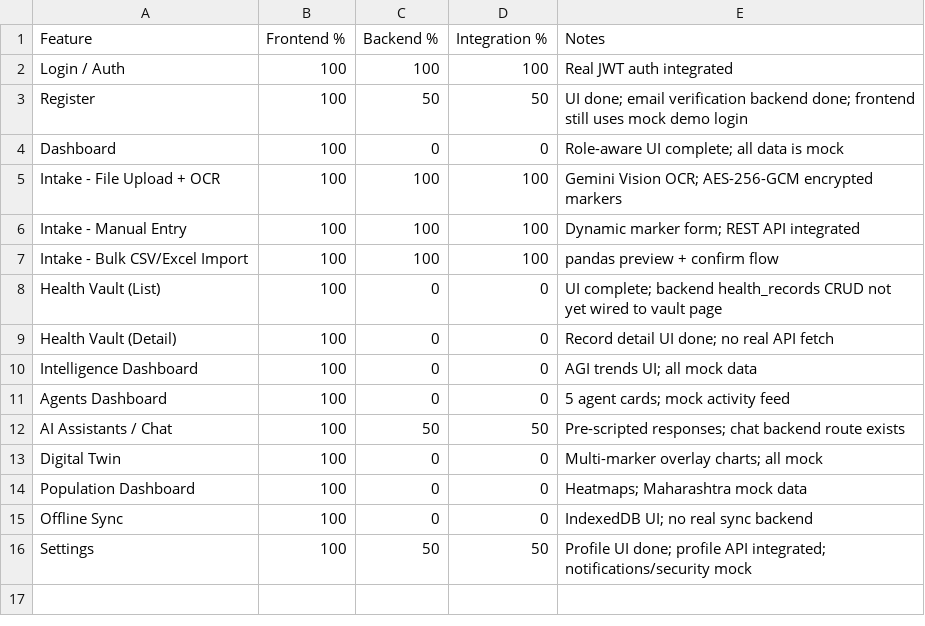
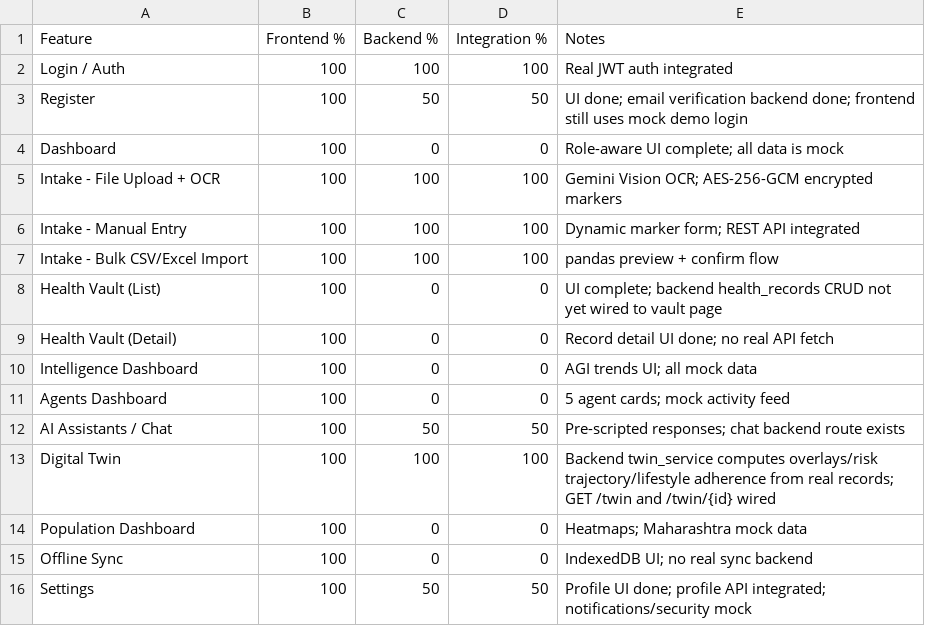
Before and after one commit to priyanshu-2k3/glimmora_care_frontend, a CSV file: doc/feature_list.csv, drawn as a sheet.

Commit message:
twin ui

```diff
--- a/doc/feature_list.csv
+++ b/doc/feature_list.csv
@@ -12,3 +12,3 @@ Agents Dashboard,100,0,0,5 agent cards; mock activity feed
 AI Assistants / Chat,100,50,50,Pre-scripted responses; chat backend route exists
-Digital Twin,100,0,0,Multi-marker overlay charts; all mock
+Digital Twin,100,100,100,Backend twin_service computes overlays/risk trajectory/lifestyle adherence from real records; GET /twin and /twin/{id} wired
 Population Dashboard,100,0,0,Heatmaps; Maharashtra mock data
```
Also changed, not shown: 5 other files.
